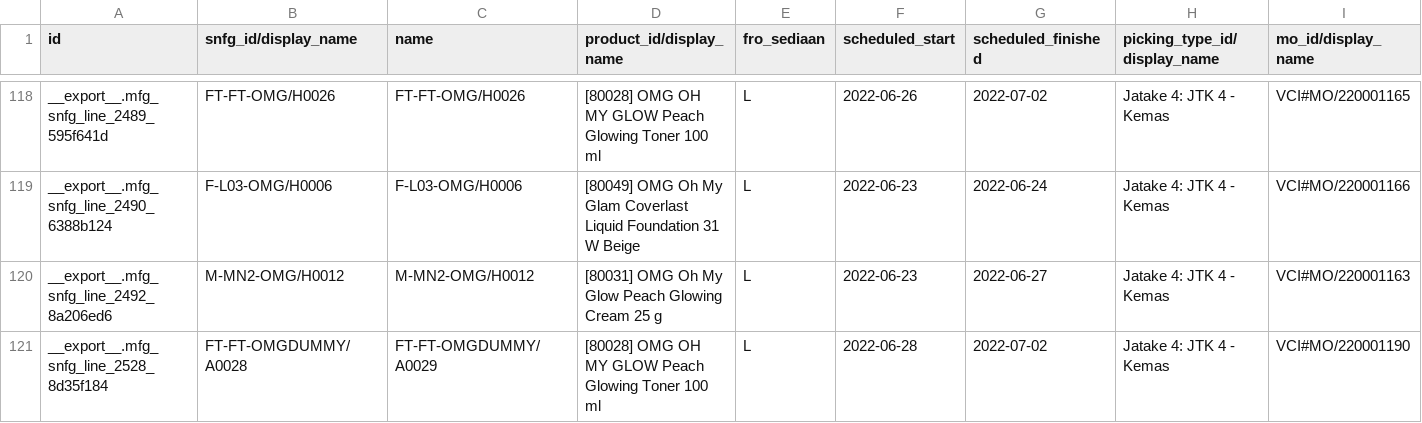
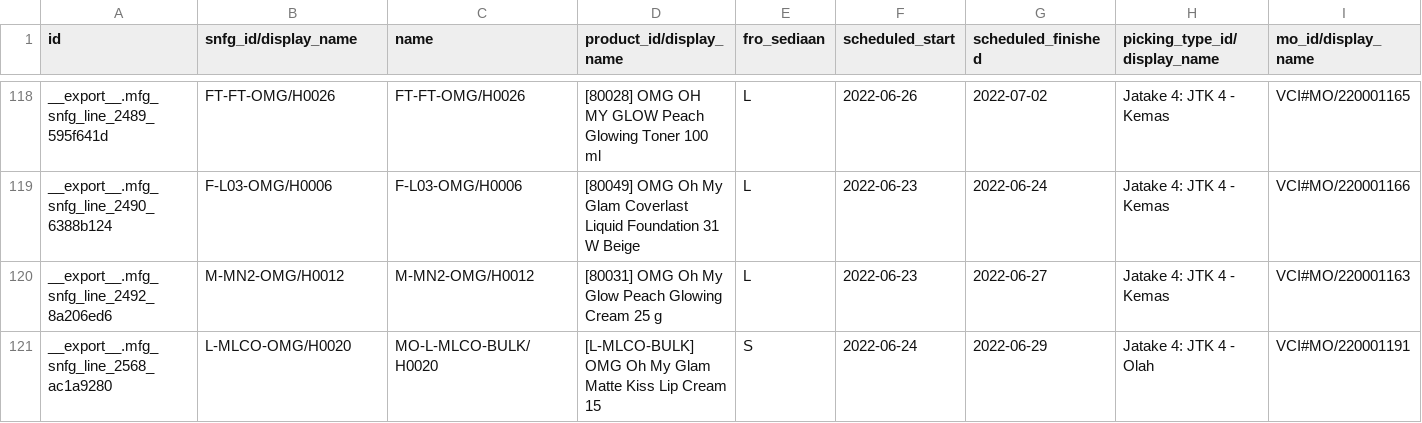
Before and after one commit to adifher/files, a CSV file: PARAGON/MO/mfg.snfg.line.csv, drawn as a sheet; only a part is shown, gaps mark what is left out; removed rows and columns are numbered as before the commit, all else as after; rows hold the shown columns only; the diff names each change by its address in the sheet, - before the commit and + after, or states it on an @@ line.

```diff
--- a/PARAGON/MO/mfg.snfg.line.csv
+++ b/PARAGON/MO/mfg.snfg.line.csv
-row 121: __export__.mfg_snfg_line_2528_8d35f184 | FT-FT-OMGDUMMY/A0028 | FT-FT-OMGDUMMY/A0029 | [80028] OMG OH MY GLOW Peach Glowing Toner 100 ml | L | 2022-06-28 | 2022-07-02 | Jatake 4: JTK 4 - Kemas | VCI#MO/220001190
+row 121: __export__.mfg_snfg_line_2568_ac1a9280 | L-MLCO-OMG/H0020 | MO-L-MLCO-BULK/H0020 | [L-MLCO-BULK] OMG Oh My Glam Matte Kiss Lip Cream 15 | S | 2022-06-24 | 2022-06-29 | Jatake 4: JTK 4 - Olah | VCI#MO/220001191
```
Also changed, not shown: 1 other file.
